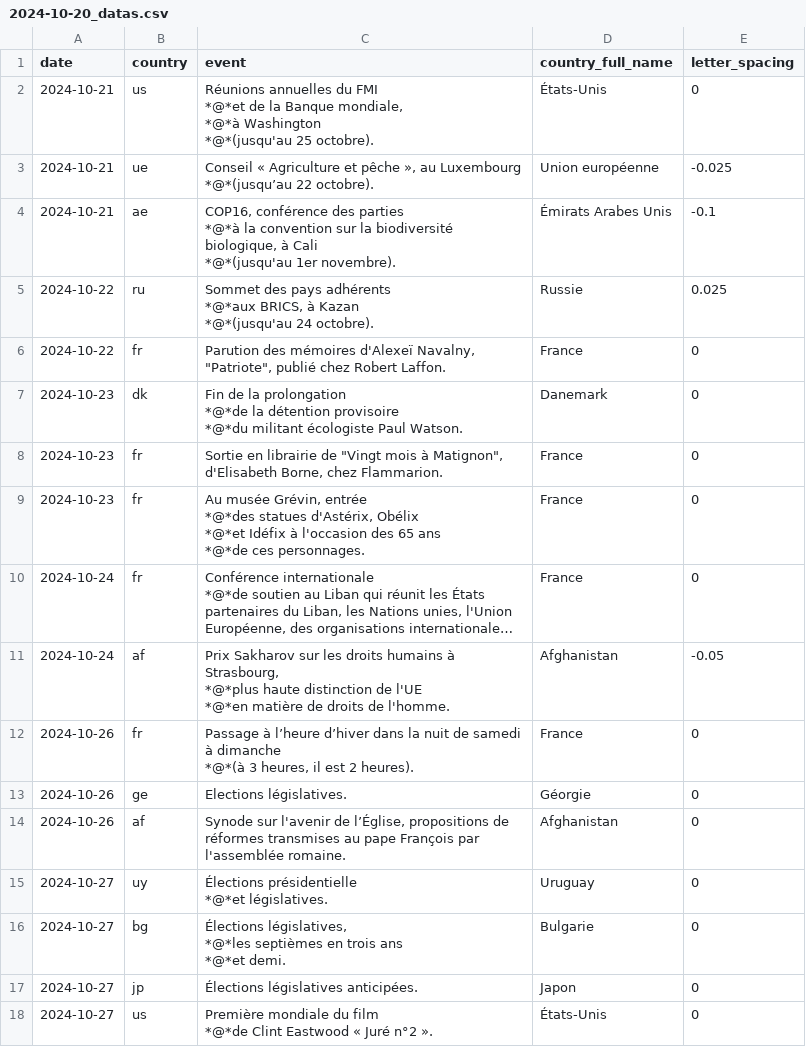
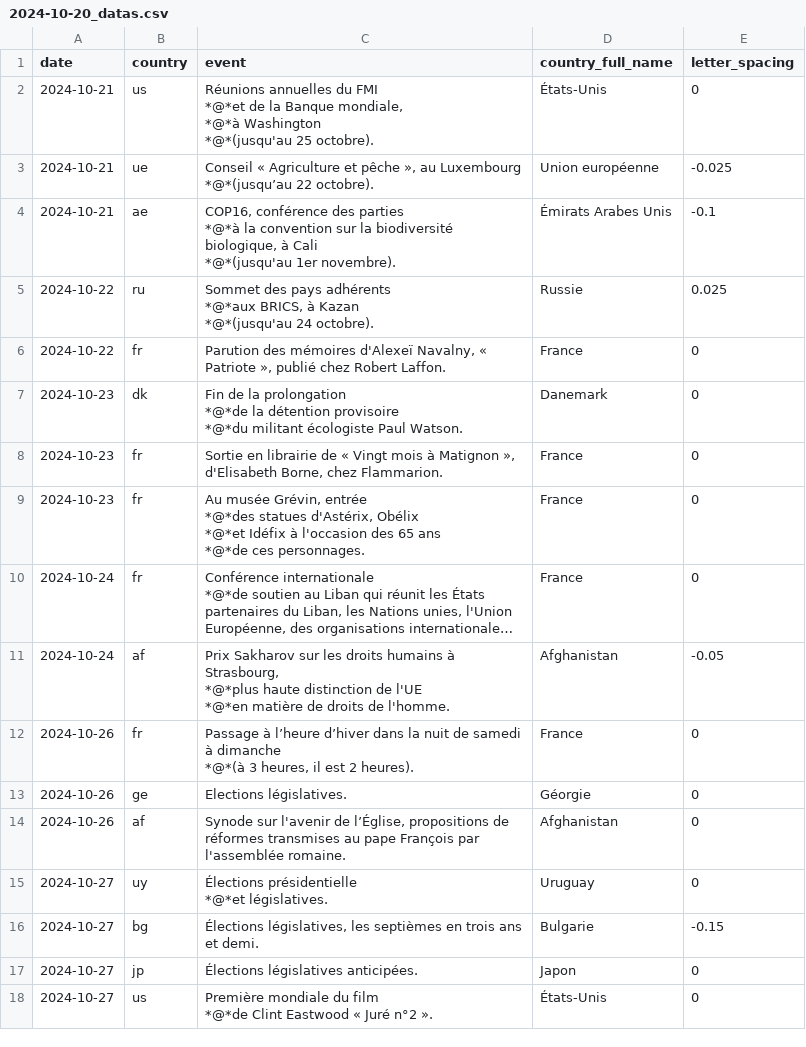
Before and after one commit to Superchick-87/Agenda-So-Eco, a CSV file: datas/2024-10-20_datas.csv, drawn as a sheet; long unchanged cells end in ….

```diff
--- a/datas/2024-10-20_datas.csv
+++ b/datas/2024-10-20_datas.csv
@@ -13,3 +13,3 @@ date,country,event,country_full_name,letter_spacing
 *@*(jusqu'au 24 octobre).",Russie,0.025
-2024-10-22,fr,"Parution des mémoires d'Alexeï Navalny, ""Patriote"", publié chez Robert Laffon.",France,0
+2024-10-22,fr,"Parution des mémoires d'Alexeï Navalny, « Patriote », publié chez Robert Laffon.",France,0
 2024-10-23,dk,"Fin de la prolongation
@@ -17,3 +17,3 @@ date,country,event,country_full_name,letter_spacing
 *@*du militant écologiste Paul Watson. ",Danemark,0
-2024-10-23,fr,"Sortie en librairie de ""Vingt mois à Matignon"", d'Elisabeth Borne, chez Flammarion.",France,0
+2024-10-23,fr,"Sortie en librairie de « Vingt mois à Matignon », d'Elisabeth Borne, chez Flammarion.",France,0
 2024-10-23,fr,"Au musée Grévin, entrée
@@ -34,5 +34,3 @@ date,country,event,country_full_name,letter_spacing
 *@*et législatives.",Uruguay,0
-2024-10-27,bg,"Élections législatives,
-*@*les septièmes en trois ans
-*@*et demi. ",Bulgarie,0
+2024-10-27,bg,"Élections législatives, les septièmes en trois ans et demi. ",Bulgarie,-0.15
 2024-10-27,jp,"Élections législatives anticipées.",Japon,0
```
Also changed, not shown: datas/2024-09-22_datas.csv, datas/2024-10-27_datas.csv, 28 other files.
